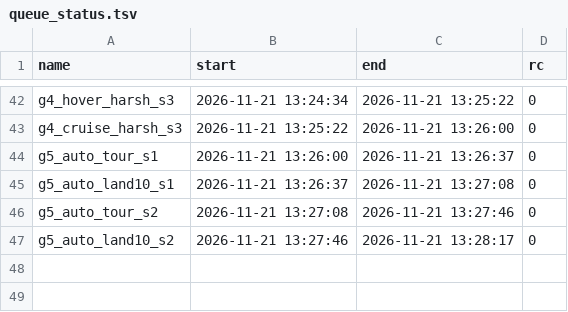
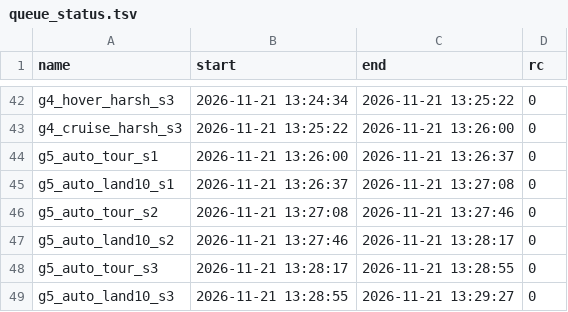
Before and after one commit to AntoineHgo/PX4-Indi, a TSV file: indi_flight/results/freeze7_s177/queue_status.tsv, drawn as a sheet; only a part is shown, gaps mark what is left out.

```diff
--- a/indi_flight/results/freeze7_s177/queue_status.tsv
+++ b/indi_flight/results/freeze7_s177/queue_status.tsv
@@ -47 +47,3 @@ g5_auto_tour_s2	2026-11-21 13:27:08	2026-11-21 13:27:46	0
 g5_auto_land10_s2	2026-11-21 13:27:46	2026-11-21 13:28:17	0
+g5_auto_tour_s3	2026-11-21 13:28:17	2026-11-21 13:28:55	0
+g5_auto_land10_s3	2026-11-21 13:28:55	2026-11-21 13:29:27	0
```
Also changed, not shown: indi_flight/GATE_STATUS.tsv, 41 other files.
